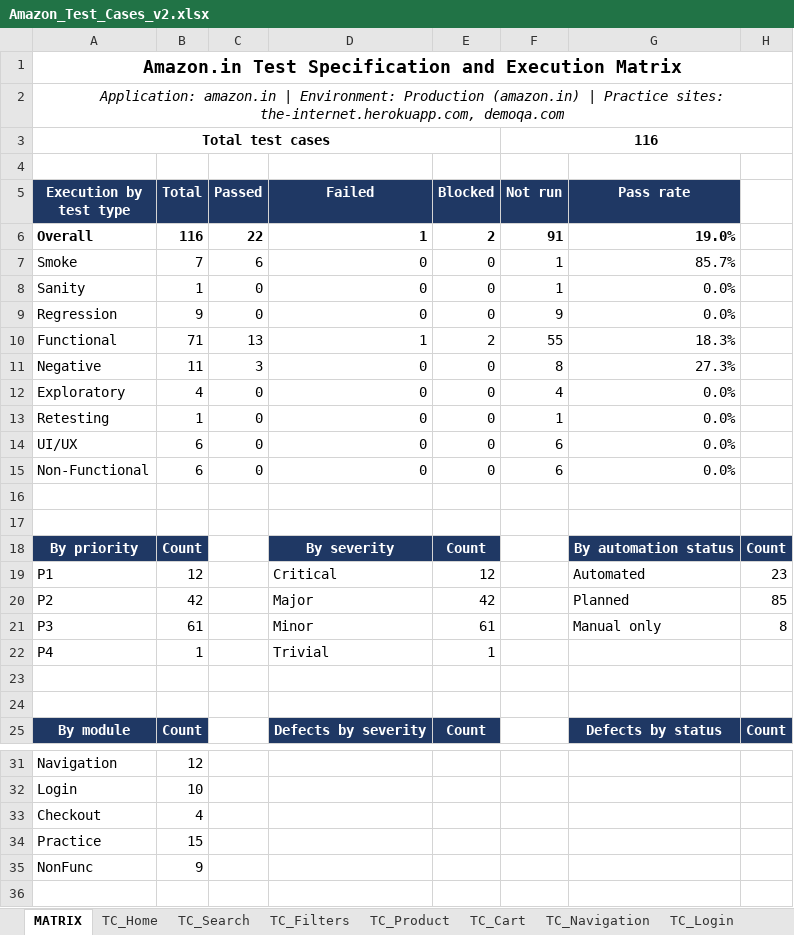
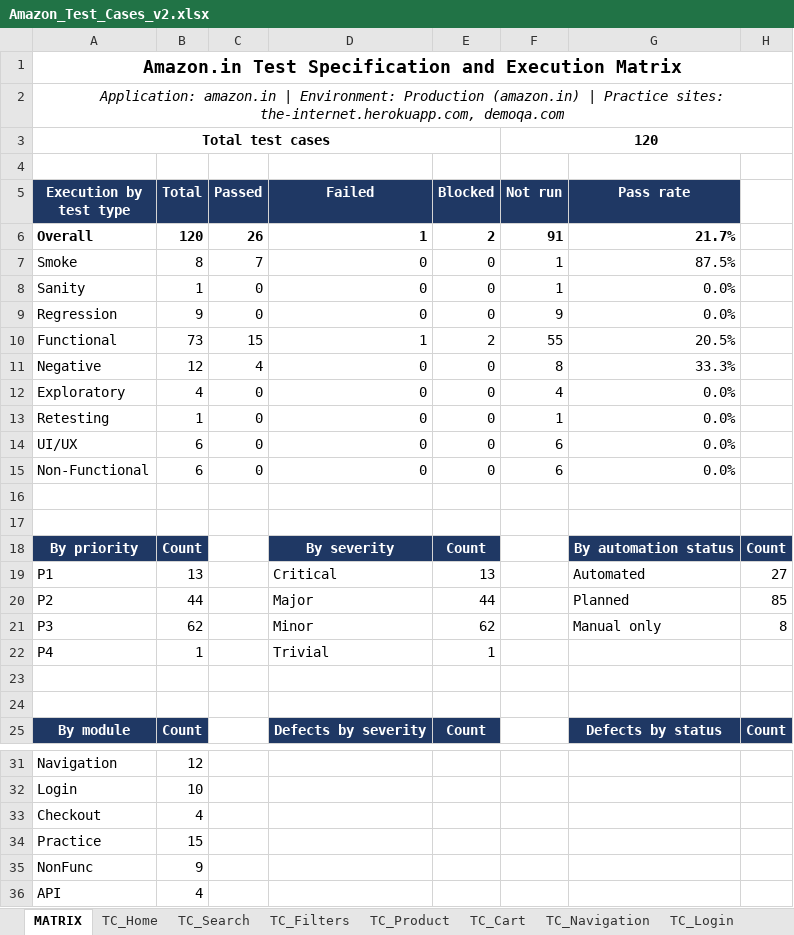
Before and after one commit to Saitej8125/amazon-automation-framework, an Excel workbook: test-cases/Amazon_Test_Cases_v2.xlsx, sheet MATRIX, drawn as a sheet; only a part is shown, gaps mark what is left out; values as stored, in another font and other column widths than the file's, no borders; the diff names each change by its address in the sheet, - before the commit and + after, or states it on an @@ line.

```diff
--- a/test-cases/Amazon_Test_Cases_v2.xlsx (sheet MATRIX)
+++ b/test-cases/Amazon_Test_Cases_v2.xlsx (sheet MATRIX)
-F3 (Not run): 116
+F3 (Not run): 120
-B6 (Total): 116
+B6 (Total): 120
-C6 (Passed): 22
+C6 (Passed): 26
-G6 (Pass rate): 19.0%
+G6 (Pass rate): 21.7%
-B7 (Total): 7
+B7 (Total): 8
-C7 (Passed): 6
+C7 (Passed): 7
-G7 (Pass rate): 85.7%
+G7 (Pass rate): 87.5%
-B10 (Total): 71
+B10 (Total): 73
-C10 (Passed): 13
+C10 (Passed): 15
-G10 (Pass rate): 18.3%
+G10 (Pass rate): 20.5%
-B11 (Total): 11
+B11 (Total): 12
-C11 (Passed): 3
+C11 (Passed): 4
-G11 (Pass rate): 27.3%
+G11 (Pass rate): 33.3%
-B19 (Total): 12
+B19 (Total): 13
-E19 (Blocked): 12
+E19 (Blocked): 13
-H19: 23
+H19: 27
-B20 (Total): 42
+B20 (Total): 44
-E20 (Blocked): 42
+E20 (Blocked): 44
-B21 (Total): 61
+B21 (Total): 62
-E21 (Blocked): 61
+E21 (Blocked): 62
+row 36: API | 4
```
Also changed, not shown: other sheet tabs, formulas that keep their value.
